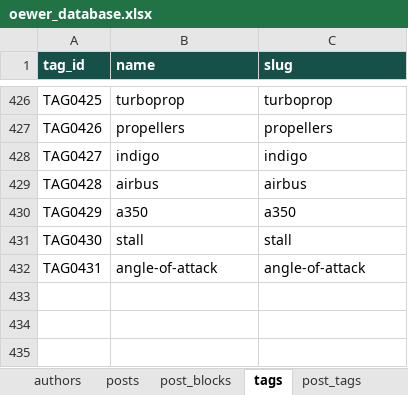
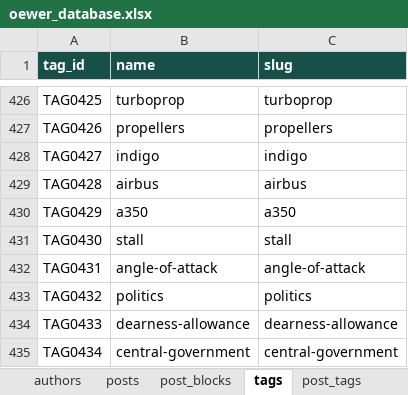
Before and after one commit to oewersolutions/oewer-tools, an Excel workbook: data/oewer_database.xlsx, sheet tags, drawn as a sheet; only a part is shown, gaps mark what is left out; values as stored, in another font and other column widths than the file's, no borders; the diff names each change by its address in the sheet, - before the commit and + after, or states it on an @@ line.

```diff
--- a/data/oewer_database.xlsx (sheet tags)
+++ b/data/oewer_database.xlsx (sheet tags)
+row 433: TAG0432 | politics | politics
+row 434: TAG0433 | dearness-allowance | dearness-allowance
+row 435: TAG0434 | central-government | central-government
```
Also changed, not shown: sheet post_blocks, sheet posts, sheet post_tags, 5 other files.
